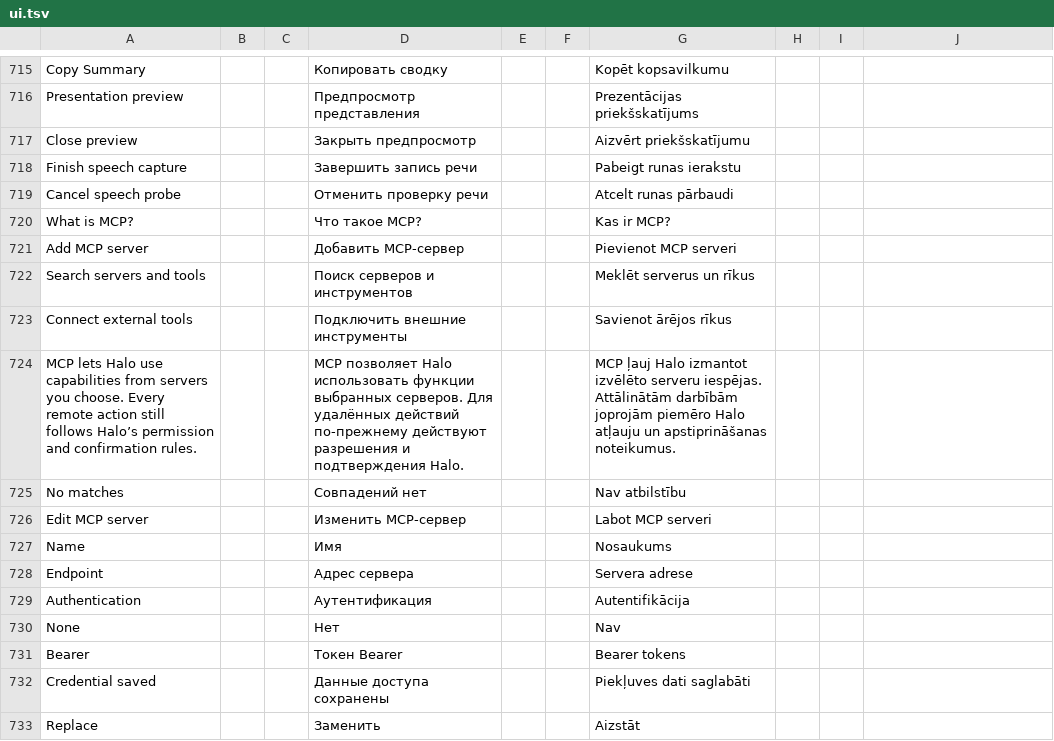
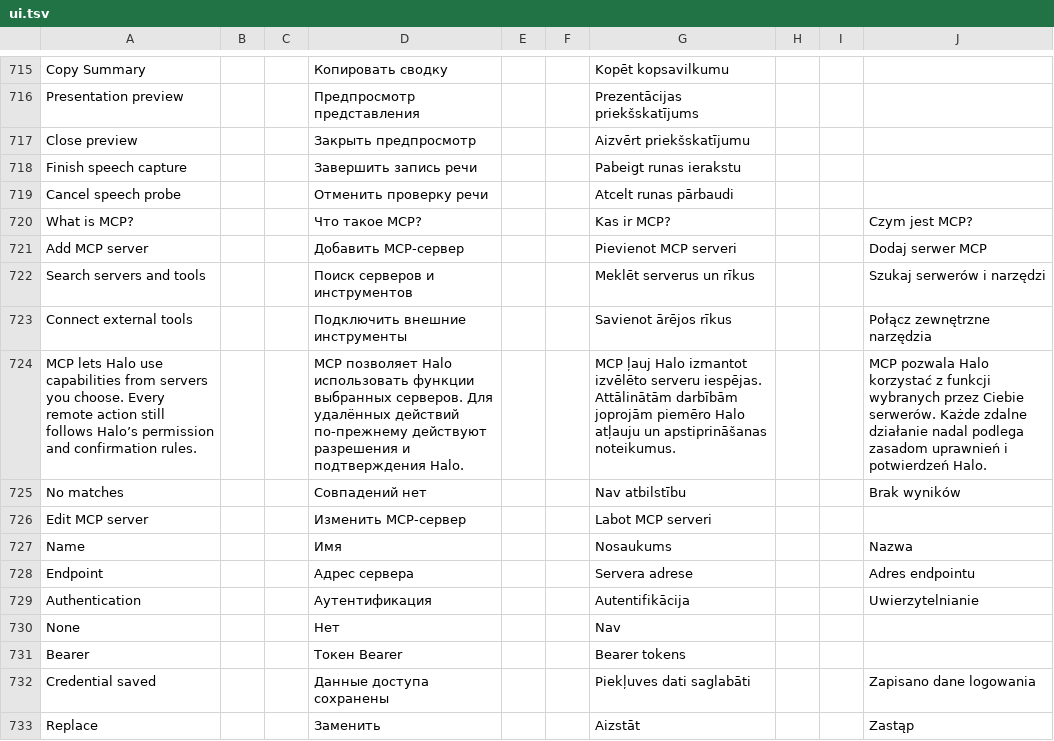
Before and after one commit to slafftrosheen/Halo, a TSV file: app/src/main/localization/ui.tsv, drawn as a sheet; only a part is shown, gaps mark what is left out; the diff covers the shown part only.

```diff
--- a/app/src/main/localization/ui.tsv
+++ b/app/src/main/localization/ui.tsv
@@ -719,15 +719,15 @@ Finish speech capture|||Завершить запись речи|||Pabeigt runas
 Cancel speech probe|||Отменить проверку речи|||Atcelt runas pārbaudi
-What is MCP?|||Что такое MCP?|||Kas ir MCP?
-Add MCP server|||Добавить MCP-сервер|||Pievienot MCP serveri
-Search servers and tools|||Поиск серверов и инструментов|||Meklēt serverus un rīkus
-Connect external tools|||Подключить внешние инструменты|||Savienot ārējos rīkus
-MCP lets Halo use capabilities from servers you choose. Every remote action still follows Halo’s permission and confirmation rules.|||MCP позволяет Halo использовать функции выбранных серверов. Для удалённых действий по-прежнему действуют разрешения и подтверждения Halo.|||MCP ļauj Halo izmantot izvēlēto serveru iespējas. Attālinātām darbībām joprojām piemēro Halo atļauju un apstiprināšanas noteikumus.
-No matches|||Совпадений нет|||Nav atbilstību
+What is MCP?|||Что такое MCP?|||Kas ir MCP?|||Czym jest MCP?
+Add MCP server|||Добавить MCP-сервер|||Pievienot MCP serveri|||Dodaj serwer MCP
+Search servers and tools|||Поиск серверов и инструментов|||Meklēt serverus un rīkus|||Szukaj serwerów i narzędzi
+Connect external tools|||Подключить внешние инструменты|||Savienot ārējos rīkus|||Połącz zewnętrzne narzędzia
+MCP lets Halo use capabilities from servers you choose. Every remote action still follows Halo’s permission and confirmation rules.|||MCP позволяет Halo использовать функции выбранных серверов. Для удалённых действий по-прежнему действуют разрешения и подтверждения Halo.|||MCP ļauj Halo izmantot izvēlēto serveru iespējas. Attālinātām darbībām joprojām piemēro Halo atļauju un apstiprināšanas noteikumus.|||MCP pozwala Halo korzystać z funkcji wybranych przez Ciebie serwerów. Każde zdalne działanie nadal podlega zasadom uprawnień i potwierdzeń Halo.
+No matches|||Совпадений нет|||Nav atbilstību|||Brak wyników
 Edit MCP server|||Изменить MCP-сервер|||Labot MCP serveri
-Name|||Имя|||Nosaukums
-Endpoint|||Адрес сервера|||Servera adrese
-Authentication|||Аутентификация|||Autentifikācija
+Name|||Имя|||Nosaukums|||Nazwa
+Endpoint|||Адрес сервера|||Servera adrese|||Adres endpointu
+Authentication|||Аутентификация|||Autentifikācija|||Uwierzytelnianie
 None|||Нет|||Nav
 Bearer|||Токен Bearer|||Bearer tokens
-Credential saved|||Данные доступа сохранены|||Piekļuves dati saglabāti
-Replace|||Заменить|||Aizstāt
+Credential saved|||Данные доступа сохранены|||Piekļuves dati saglabāti|||Zapisano dane logowania
+Replace|||Заменить|||Aizstāt|||Zastąp
```
Also changed, not shown: 31 edited cells elsewhere in this file, 1 other file.
